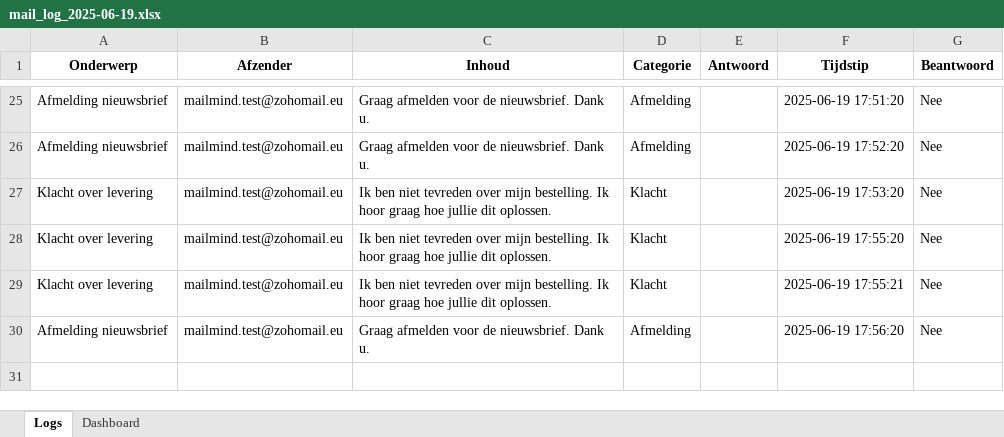
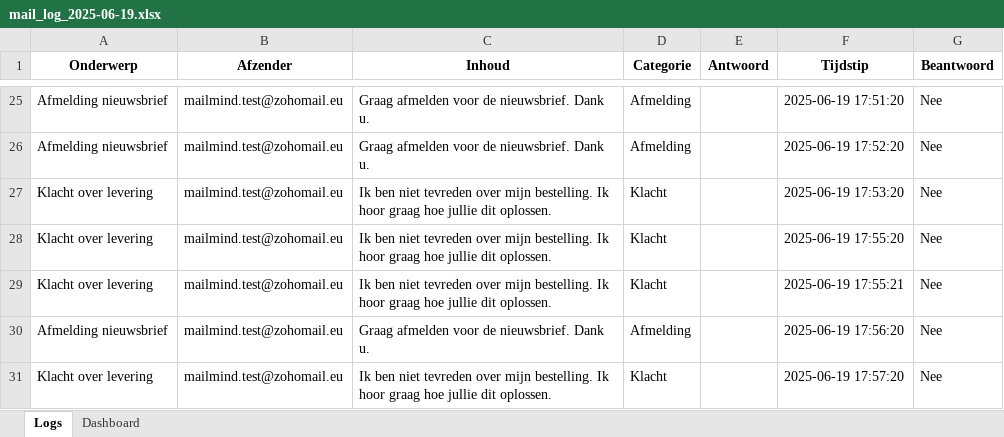
Before and after one commit to MailMind-app/streamlit-dashboard, an Excel workbook: logs/mail_log_2025-06-19.xlsx, sheet Logs, drawn as a sheet; only a part is shown, gaps mark what is left out; values as stored, in another font and other column widths than the file's, no borders; conditional formats not drawn; the diff names each change by its address in the sheet, - before the commit and + after, or states it on an @@ line.

Commit message:
Automatische test-sync: 2025-06-19 17:57:30

```diff
--- a/logs/mail_log_2025-06-19.xlsx (sheet Logs)
+++ b/logs/mail_log_2025-06-19.xlsx (sheet Logs)
+row 31: Klacht over levering | mailmind.test@zohomail.eu | Ik ben niet tevreden over mijn bestelling. Ik hoor graag hoe jullie dit oplossen. | Klacht |  | 2025-06-19 17:57:20 | Nee
```
Also changed, not shown: sheet Dashboard.
